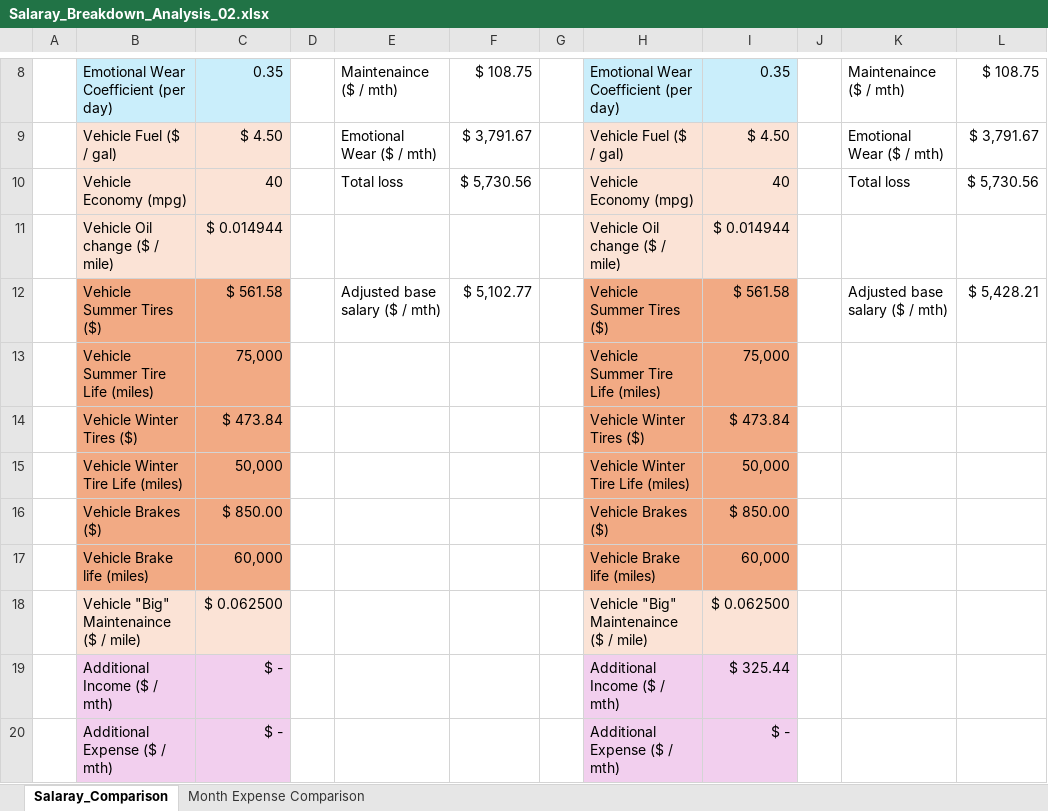
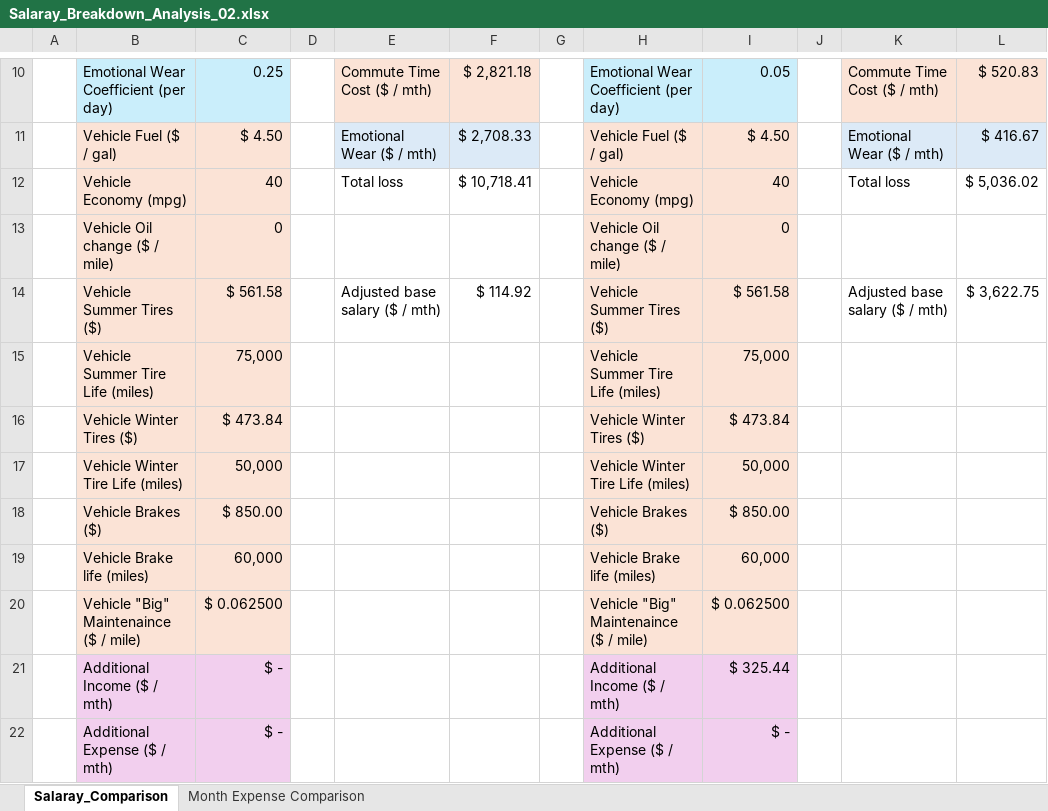
Before and after one commit to nsPubRepo/Development, an Excel workbook: Salaray_Breakdown_Analysis_02.xlsx, sheet Salaray_Comparison, drawn as a sheet; only a part is shown, gaps mark what is left out; values as stored, in another font and other column widths than the file's, no borders; addresses are those after the commit; the diff covers the shown part only; the diff names each change by its address in the sheet, - before the commit and + after, or states it on an @@ line.

```diff
--- a/Salaray_Breakdown_Analysis_02.xlsx (sheet Salaray_Comparison)
+++ b/Salaray_Breakdown_Analysis_02.xlsx (sheet Salaray_Comparison)
-C10: 0.35
+C10: 0.25
-E10:F10 fill: none
+E10:F10 fill: #FBE3D6
-E10: Maintenaince ($ / mth)
+E10: Commute Time Cost ($ / mth)
-F10: $ 108.75
+F10: $ 2,821.18
-I10: 0.35
+I10: 0.05
-K10:L10 fill: none
+K10:L10 fill: #FBE3D6
-K10: Maintenaince ($ / mth)
+K10: Commute Time Cost ($ / mth)
-L10: $ 108.75
+L10: $ 520.83
-E11:F11 fill: none
+E11:F11 fill: #DCEAF7
-F11: $ 3,791.67
+F11: $ 2,708.33
-K11:L11 fill: none
+K11:L11 fill: #DCEAF7
-L11: $ 3,791.67
+L11: $ 416.67
-F12: $ 5,730.56
+F12: $ 10,718.41
-L12: $ 5,730.56
+L12: $ 5,036.02
-C13: $ 0.014944
+C13: 0
-I13: $ 0.014944
+I13: 0
-B14:C19 fill: #F2AA84
+B14:C19 fill: #FBE3D6
-F14: $ 5,102.77
+F14: $ 114.92
-H14:I19 fill: #F2AA84
+H14:I19 fill: #FBE3D6
-L14: $ 5,428.21
+L14: $ 3,622.75
```
Also changed, not shown: 3 added rows, 1 removed row, 18 edited cells and cell formats elsewhere in this sheet, sheet Month Expense Comparison, formulas that keep their value, Time_Tracking/WorkHours_Calculator_2026.xlsx.
